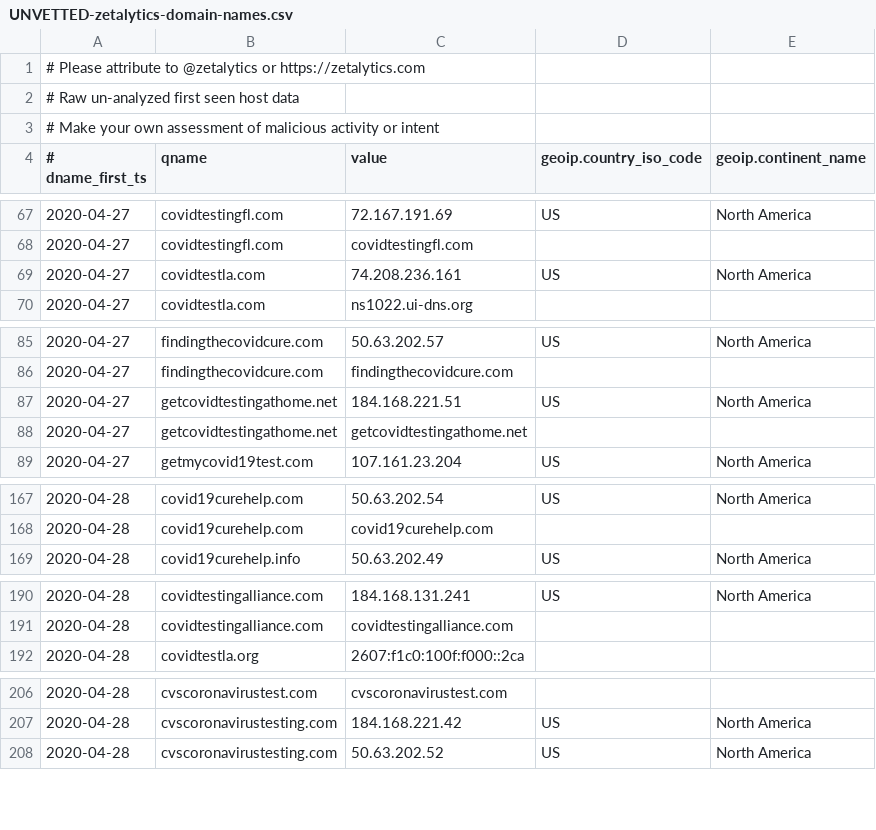
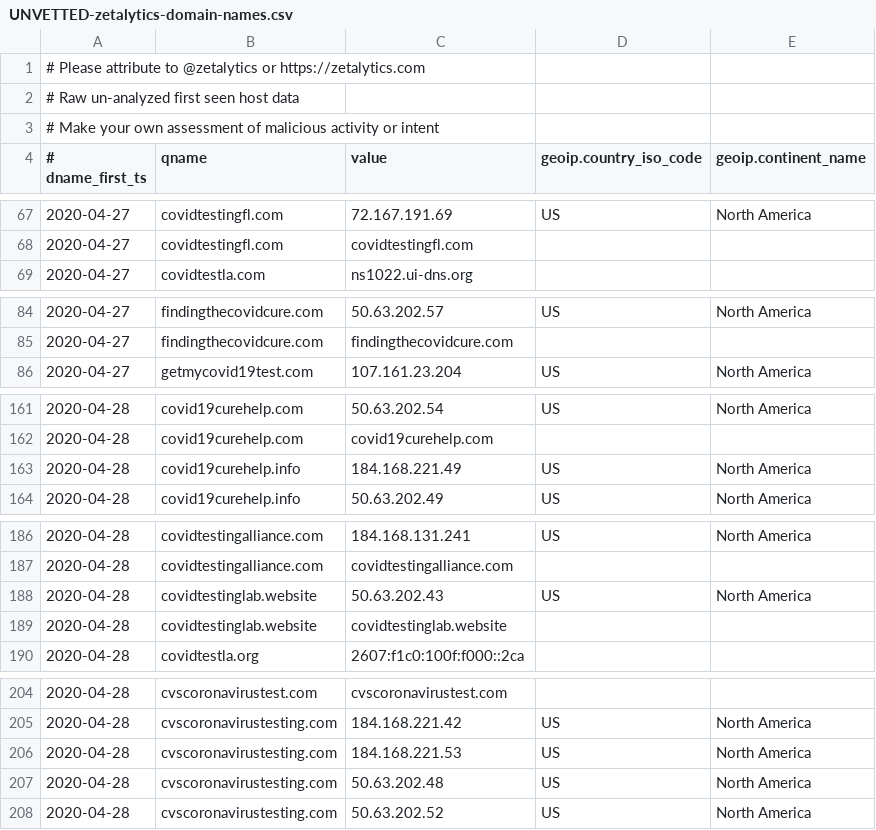
Before and after one commit to COVID-19-CTI-LEAGUE/PUBLIC_RELEASE, a CSV file: UNVETTED-zetalytics-domain-names.csv, drawn as a sheet; only a part is shown, gaps mark what is left out; the diff covers the shown part only.

```diff
--- a/UNVETTED-zetalytics-domain-names.csv
+++ b/UNVETTED-zetalytics-domain-names.csv
@@ -68,3 +68,2 @@
 2020-04-27,covidtestingfl.com,covidtestingfl.com,,
-2020-04-27,covidtestla.com,74.208.236.161,US,North America
 2020-04-27,covidtestla.com,ns1022.ui-dns.org,,
@@ -86,4 +85,2 @@
 2020-04-27,findingthecovidcure.com,findingthecovidcure.com,,
-2020-04-27,getcovidtestingathome.net,184.168.221.51,US,North America
-2020-04-27,getcovidtestingathome.net,getcovidtestingathome.net,,
 2020-04-27,getmycovid19test.com,107.161.23.204,US,North America
@@ -168,2 +162,3 @@
 2020-04-28,covid19curehelp.com,covid19curehelp.com,,
+2020-04-28,covid19curehelp.info,184.168.221.49,US,North America
 2020-04-28,covid19curehelp.info,50.63.202.49,US,North America
@@ -191,2 +187,4 @@
 2020-04-28,covidtestingalliance.com,covidtestingalliance.com,,
+2020-04-28,covidtestinglab.website,50.63.202.43,US,North America
+2020-04-28,covidtestinglab.website,covidtestinglab.website,,
 2020-04-28,covidtestla.org,2607:f1c0:100f:f000::2ca,,
@@ -207,2 +205,4 @@
 2020-04-28,cvscoronavirustesting.com,184.168.221.42,US,North America
+2020-04-28,cvscoronavirustesting.com,184.168.221.53,US,North America
+2020-04-28,cvscoronavirustesting.com,50.63.202.48,US,North America
 2020-04-28,cvscoronavirustesting.com,50.63.202.52,US,North America
```
Also changed, not shown: 2 added rows and 3 removed rows elsewhere in this file, 1 other file.
